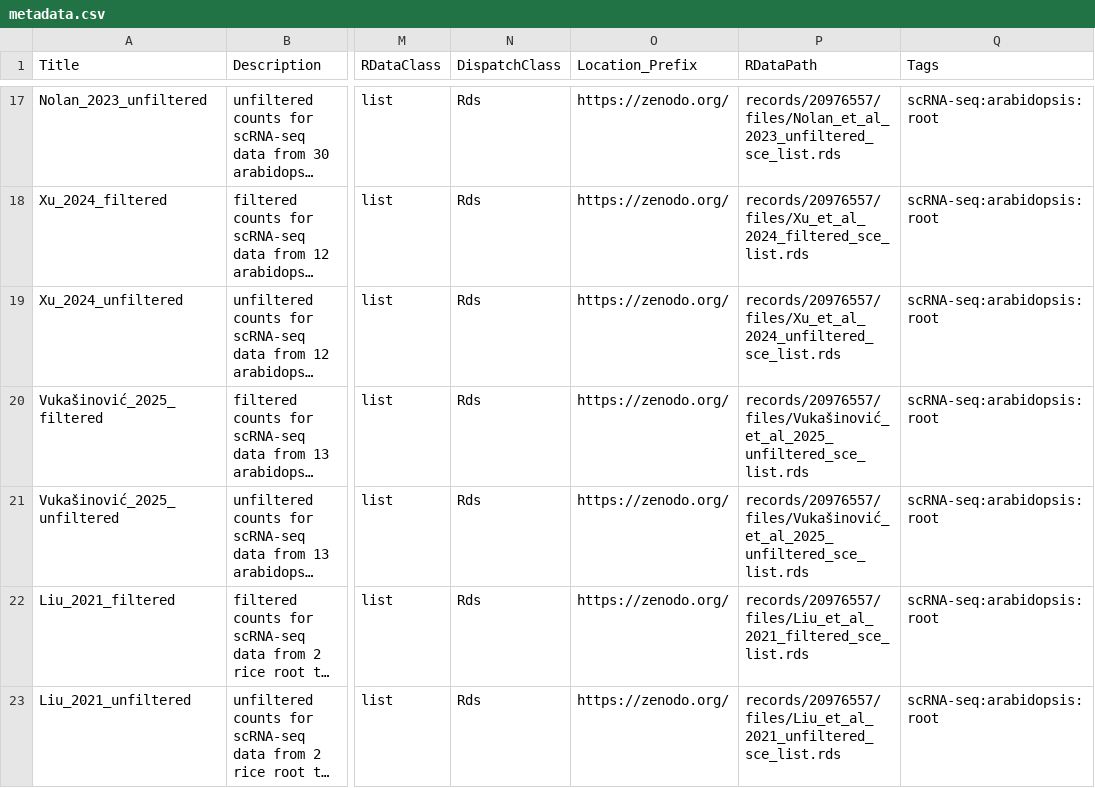
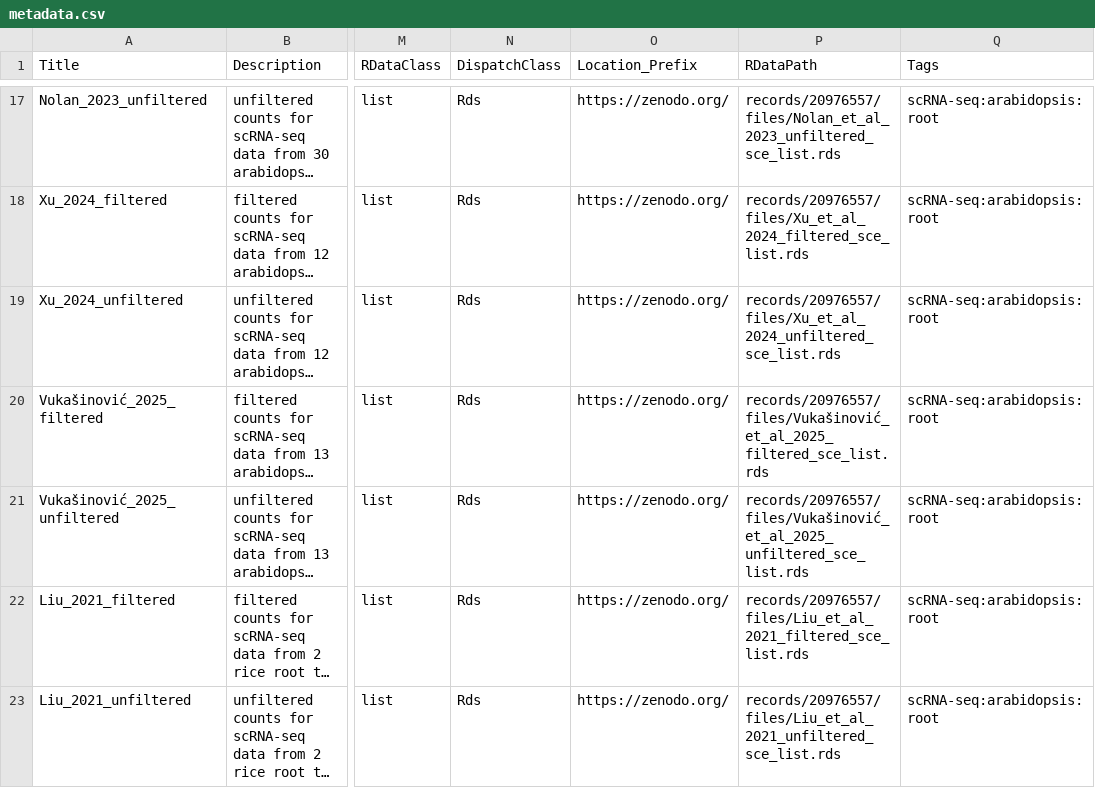
Before and after one commit to vpbio/scRNAseqPlants, a CSV file: inst/extdata/metadata.csv, drawn as a sheet; only a part is shown, gaps mark what is left out; long unchanged cells end in …; the diff names each change by its address in the sheet, - before the commit and + after, or states it on an @@ line.

```diff
--- a/inst/extdata/metadata.csv
+++ b/inst/extdata/metadata.csv
-P20 (RDataPath): records/20976557/files/Vukašinović_et_al_2025_unfiltered_sce_list.rds
+P20 (RDataPath): records/20976557/files/Vukašinović_et_al_2025_filtered_sce_list.rds
```
Also changed, not shown: 16 other files.
